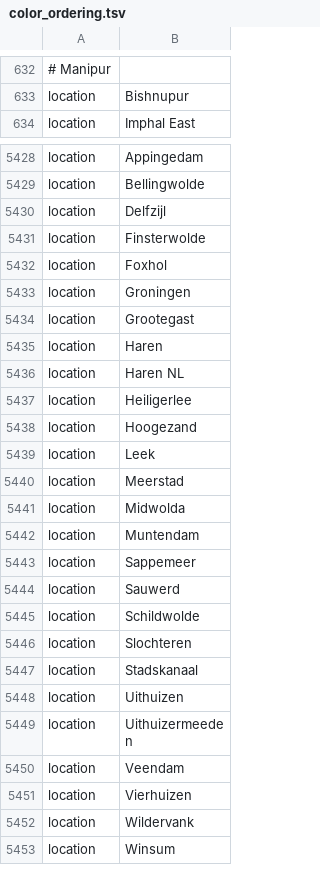
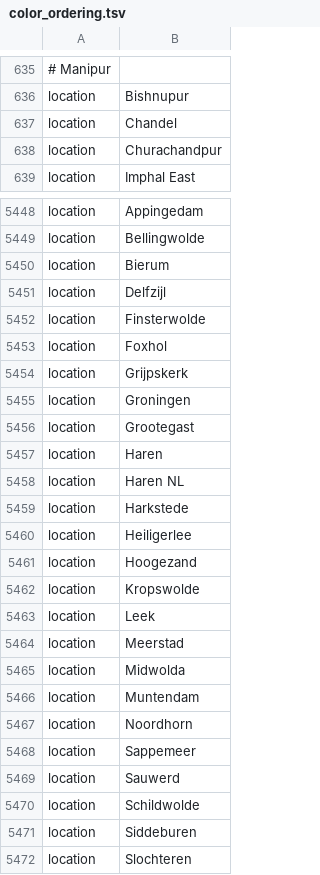
Before and after one commit to DOH-SML1303/ncov-wa-build, a TSV file: defaults/color_ordering.tsv, drawn as a sheet; only a part is shown, gaps mark what is left out; the shorter side is filled out with more unchanged rows; the diff covers the shown part only; the diff names each change by its address in the sheet, - before the commit and + after, or states it on an @@ line.

Commit message:
add new location defaults

```diff
--- a/defaults/color_ordering.tsv
+++ b/defaults/color_ordering.tsv
+row 637: location | Chandel
+row 638: location | Churachandpur
+row 5450: location | Bierum
+row 5454: location | Grijpskerk
+row 5459: location | Harkstede
+row 5462: location | Kropswolde
+row 5467: location | Noordhorn
+row 5471: location | Siddeburen
```
Also changed, not shown: 54 added rows, 6 removed rows, 1 moved row and 7 edited cells elsewhere in this file, defaults/lat_longs.tsv.
